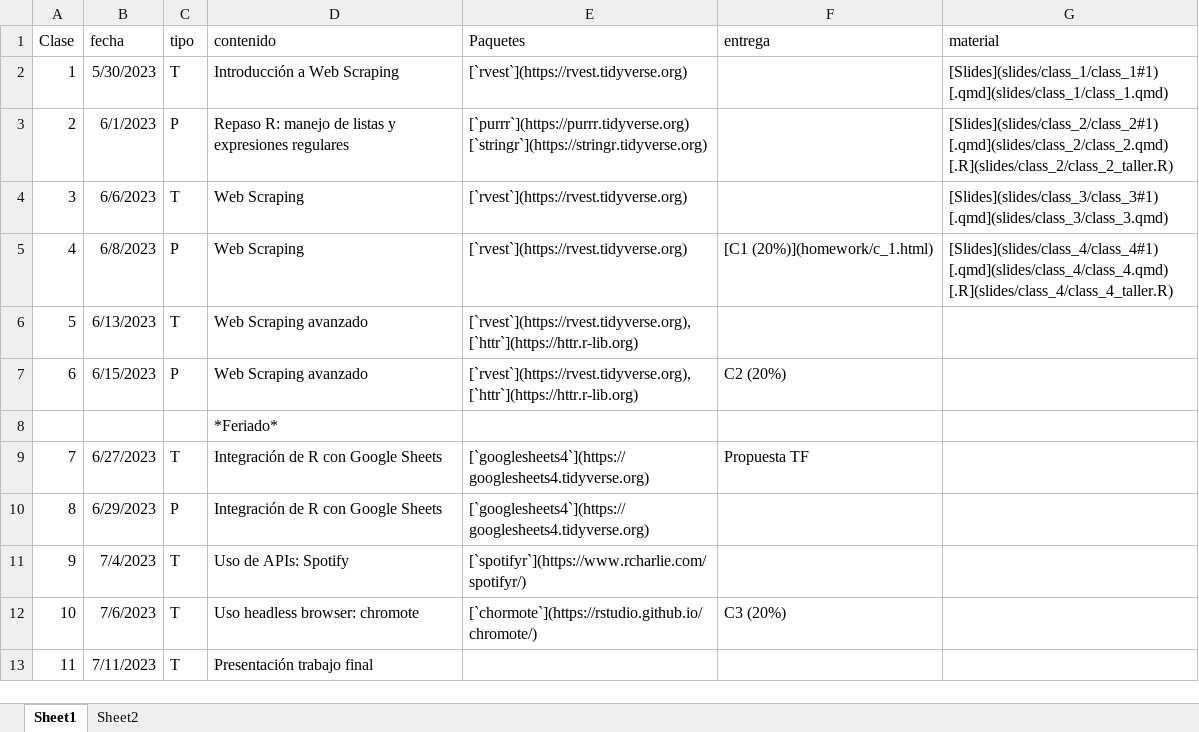
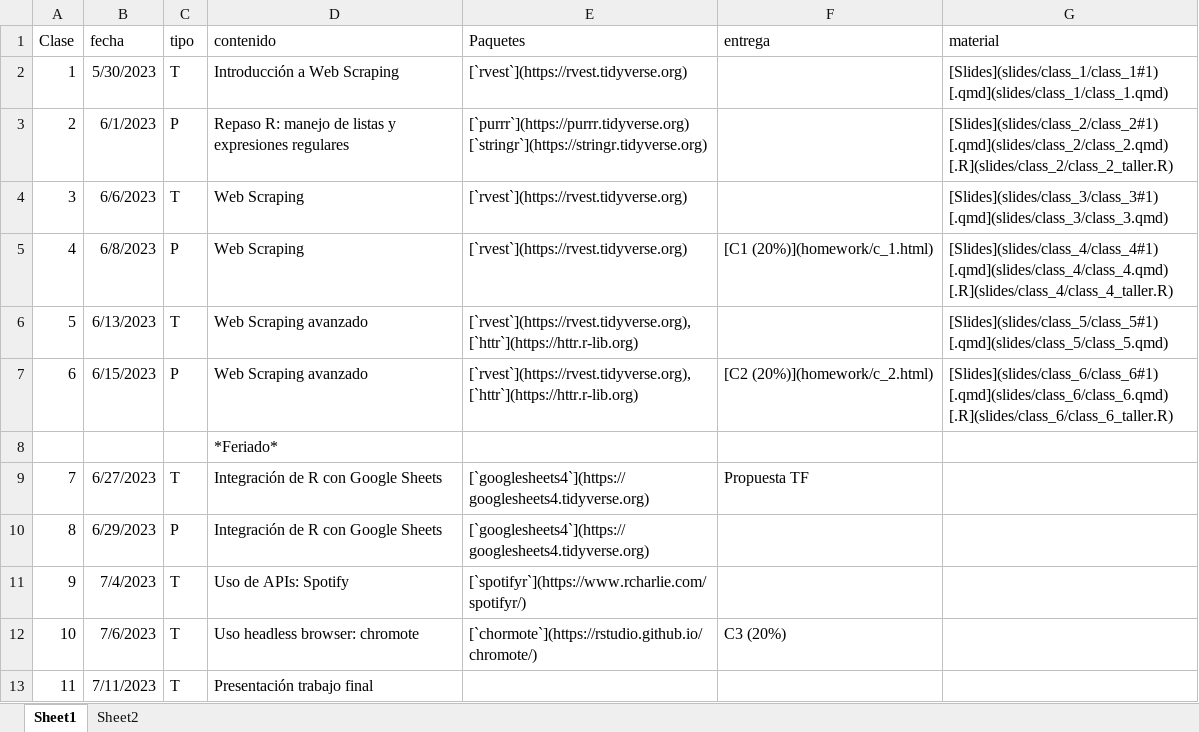
Before and after one commit to caayala/web_scraping_soc40XX_2023, an Excel workbook: files/02-calendario.xlsx, sheet Sheet1, drawn as a sheet; values as stored, in another font and other column widths than the file's, no borders; the diff names each change by its address in the sheet, - before the commit and + after, or states it on an @@ line.

```diff
--- a/files/02-calendario.xlsx (sheet Sheet1)
+++ b/files/02-calendario.xlsx (sheet Sheet1)
-G6 (material): (empty)
+G6 (material): [Slides](slides/class_5/class_5#1) [.qmd](slides/class_5/class_5.qmd)
-F7 (entrega): C2 (20%)
+F7 (entrega): [C2 (20%)](homework/c_2.html)
-G7 (material): (empty)
+G7 (material): [Slides](slides/class_6/class_6#1) [.qmd](slides/class_6/class_6.qmd) [.R](slides/class_6/class_6_taller.R)
```
Also changed, not shown: 1 other file.
